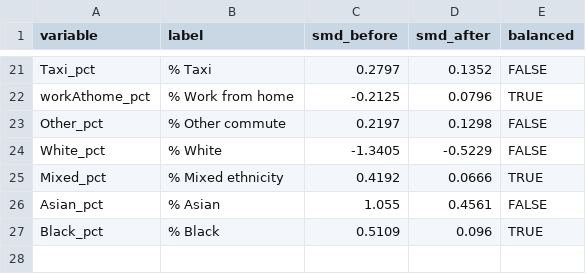
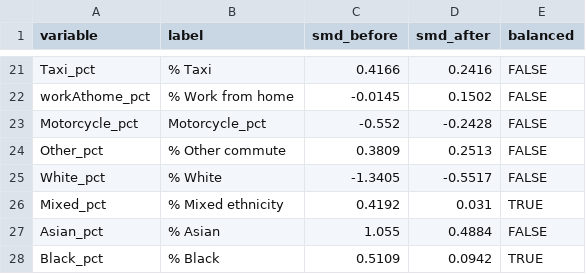
Before and after one commit to ahmadmkhatib/stat19-os-road-linkage, a CSV file: output/diagnostics/pooled/02_smd_stage1.csv, drawn as a sheet; only a part is shown, gaps mark what is left out; addresses are those after the commit; the diff covers the shown part only; the diff names each change by its address in the sheet, - before the commit and + after, or states it on an @@ line.

```diff
--- a/output/diagnostics/pooled/02_smd_stage1.csv
+++ b/output/diagnostics/pooled/02_smd_stage1.csv
-C21 (smd_before): 0.2797
+C21 (smd_before): 0.4166
-D21 (smd_after): 0.1352
+D21 (smd_after): 0.2416
-C22 (smd_before): -0.2125
+C22 (smd_before): -0.0145
-D22 (smd_after): 0.0796
+D22 (smd_after): 0.1502
-E22 (balanced): TRUE
+E22 (balanced): FALSE
+row 23: Motorcycle_pct | Motorcycle_pct | -0.552 | -0.2428 | FALSE
-C24 (smd_before): 0.2197
+C24 (smd_before): 0.3809
-D24 (smd_after): 0.1298
+D24 (smd_after): 0.2513
-D25 (smd_after): -0.5229
+D25 (smd_after): -0.5517
-D26 (smd_after): 0.0666
+D26 (smd_after): 0.031
-D27 (smd_after): 0.4561
+D27 (smd_after): 0.4884
-D28 (smd_after): 0.096
+D28 (smd_after): 0.0942
```
Also changed, not shown: 31 edited cells elsewhere in this file, output/diagnostics/pooled/01_descriptive_table.csv, output/diagnostics/pooled/04c_top_weight_controls.csv, 41 other files.
